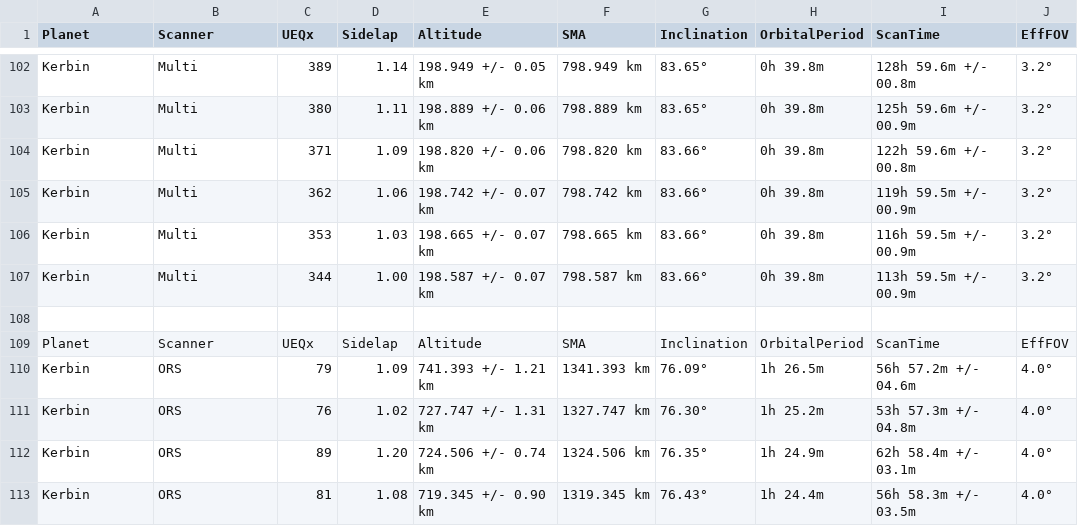
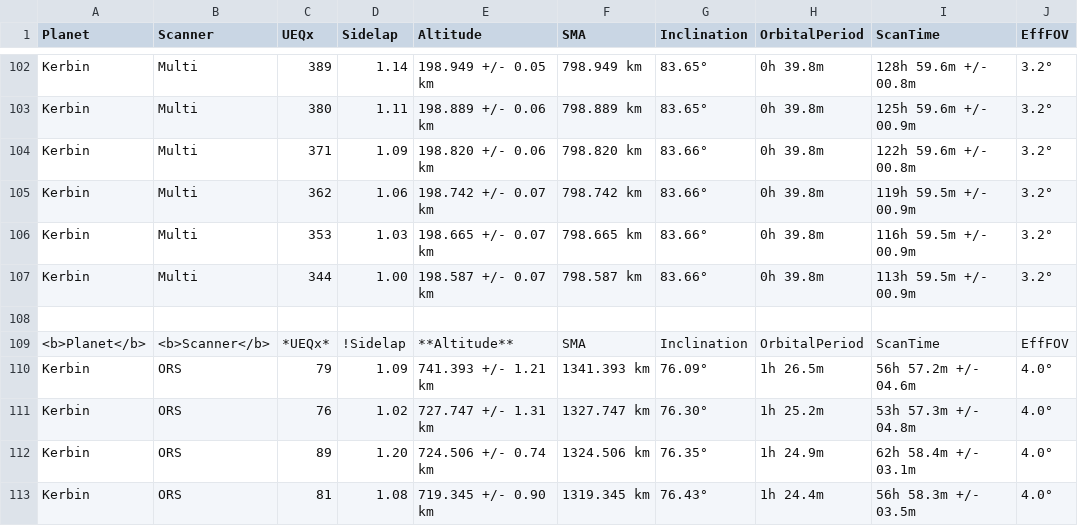
Before and after one commit to technogeeky/MapSatAltitude, a CSV file: Kerbin-test.csv, drawn as a sheet; only a part is shown, gaps mark what is left out.

Commit message:
testing to see if any opts to embolden header work

```diff
--- a/Kerbin-test.csv
+++ b/Kerbin-test.csv
@@ -108,3 +108,3 @@ Kerbin,Multi,  344,1.00, 198.587 +/- 0.07 km,798.587 km,83.66°,  0h 39.8m,  113
 
-Planet,Scanner,UEQx,Sidelap,Altitude,SMA,Inclination,OrbitalPeriod,ScanTime,EffFOV
+<b>Planet</b>,<b>Scanner</b>,*UEQx*,!Sidelap,**Altitude**,SMA,Inclination,OrbitalPeriod,ScanTime,EffFOV
 Kerbin,ORS,   79,1.09, 741.393 +/- 1.21 km,1341.393 km,76.09°,  1h 26.5m,   56h 57.2m +/- 04.6m,4.0°
```
